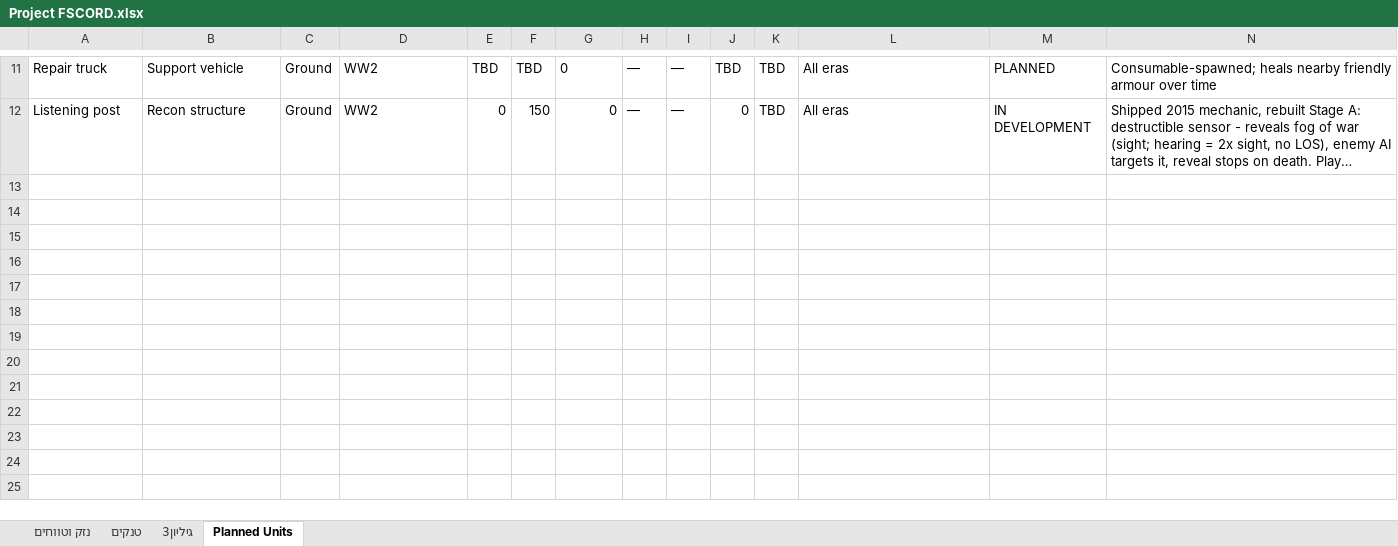
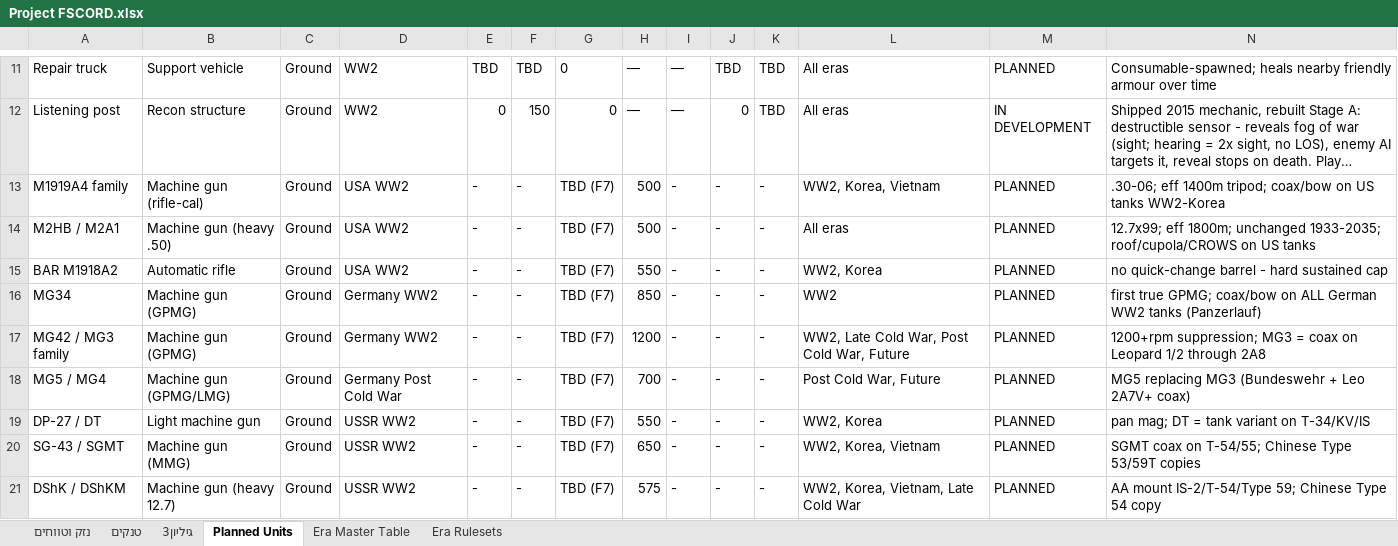
Before and after one commit to shmuelsh23a/FSCORD, an Excel workbook: פרוייקט/Game Design/Project FSCORD.xlsx, sheet Planned Units, drawn as a sheet; only a part is shown, gaps mark what is left out; long unchanged cells end in …; values as stored, in another font and other column widths than the file's, no borders; the diff covers the shown part only; the diff names each change by its address in the sheet, - before the commit and + after, or states it on an @@ line.

```diff
--- a/פרוייקט/Game Design/Project FSCORD.xlsx (sheet Planned Units)
+++ b/פרוייקט/Game Design/Project FSCORD.xlsx (sheet Planned Units)
+sheet tab: Era Master Table
+sheet tab: Era Rulesets
+row 13: M1919A4 family | Machine gun (rifle-cal) | Ground | USA WW2 | - | - | TBD (F7) | 500 | - | - | - | WW2, Korea, Vietnam | PLANNED | .30-06; eff 1400m tripod; coax/bow on US tanks WW2-Korea
+row 14: M2HB / M2A1 | Machine gun (heavy .50) | Ground | USA WW2 | - | - | TBD (F7) | 500 | - | - | - | All eras | PLANNED | 12.7x99; eff 1800m; unchanged 1933-2035; roof/cupola/CROWS on US tanks
+row 15: BAR M1918A2 | Automatic rifle | Ground | USA WW2 | - | - | TBD (F7) | 550 | - | - | - | WW2, Korea | PLANNED | no quick-change barrel - hard sustained cap
+row 16: MG34 | Machine gun (GPMG) | Ground | Germany WW2 | - | - | TBD (F7) | 850 | - | - | - | WW2 | PLANNED | first true GPMG; coax/bow on ALL German WW2 tanks (Panzerlauf)
+row 17: MG42 / MG3 family | Machine gun (GPMG) | Ground | Germany WW2 | - | - | TBD (F7) | 1200 | - | - | - | WW2, Late Cold War, Post Cold War, Future | PLANNED | 1200+rpm suppression; MG3 = coax on Leopard 1/2 through 2A8
+row 18: MG5 / MG4 | Machine gun (GPMG/LMG) | Ground | Germany Post Cold War | - | - | TBD (F7) | 700 | - | - | - | Post Cold War, Future | PLANNED | MG5 replacing MG3 (Bundeswehr + Leo 2A7V+ coax)
+row 19: DP-27 / DT | Light machine gun | Ground | USSR WW2 | - | - | TBD (F7) | 550 | - | - | - | WW2, Korea | PLANNED | pan mag; DT = tank variant on T-34/KV/IS
+row 20: SG-43 / SGMT | Machine gun (MMG) | Ground | USSR WW2 | - | - | TBD (F7) | 650 | - | - | - | WW2, Korea, Vietnam | PLANNED | SGMT coax on T-54/55; Chinese Type 53/59T copies
+row 21: DShK / DShKM | Machine gun (heavy 12.7) | Ground | USSR WW2 | - | - | TBD (F7) | 575 | - | - | - | WW2, Korea, Vietnam, Late Cold War | PLANNED | AA mount IS-2/T-54/Type 59; Chinese Type 54 copy
```
Also changed, not shown: 22 added rows elsewhere in this sheet, 2 other files.
